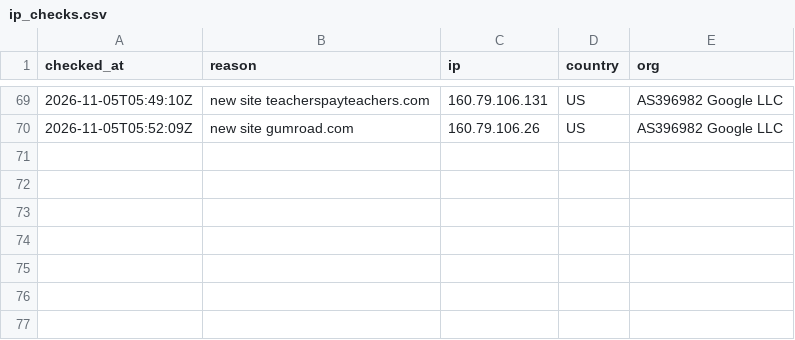
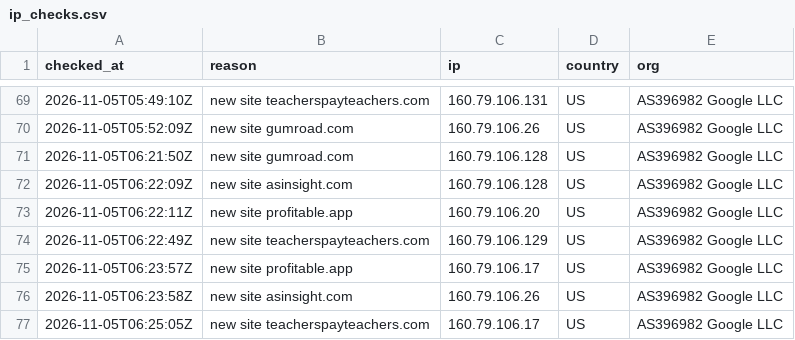
Before and after one commit to nihonkhalid-hue/test5, a CSV file: kdp_research/raw/ip_checks.csv, drawn as a sheet; only a part is shown, gaps mark what is left out.

```diff
--- a/kdp_research/raw/ip_checks.csv
+++ b/kdp_research/raw/ip_checks.csv
@@ -70 +70,8 @@ checked_at,reason,ip,country,org
 2026-11-05T05:52:09Z,new site gumroad.com,160.79.106.26,US,AS396982 Google LLC
+2026-11-05T06:21:50Z,new site gumroad.com,160.79.106.128,US,AS396982 Google LLC
+2026-11-05T06:22:09Z,new site asinsight.com,160.79.106.128,US,AS396982 Google LLC
+2026-11-05T06:22:11Z,new site profitable.app,160.79.106.20,US,AS396982 Google LLC
+2026-11-05T06:22:49Z,new site teacherspayteachers.com,160.79.106.129,US,AS396982 Google LLC
+2026-11-05T06:23:57Z,new site profitable.app,160.79.106.17,US,AS396982 Google LLC
+2026-11-05T06:23:58Z,new site asinsight.com,160.79.106.26,US,AS396982 Google LLC
+2026-11-05T06:25:05Z,new site teacherspayteachers.com,160.79.106.17,US,AS396982 Google LLC
```
Also changed, not shown: 3 other files.
